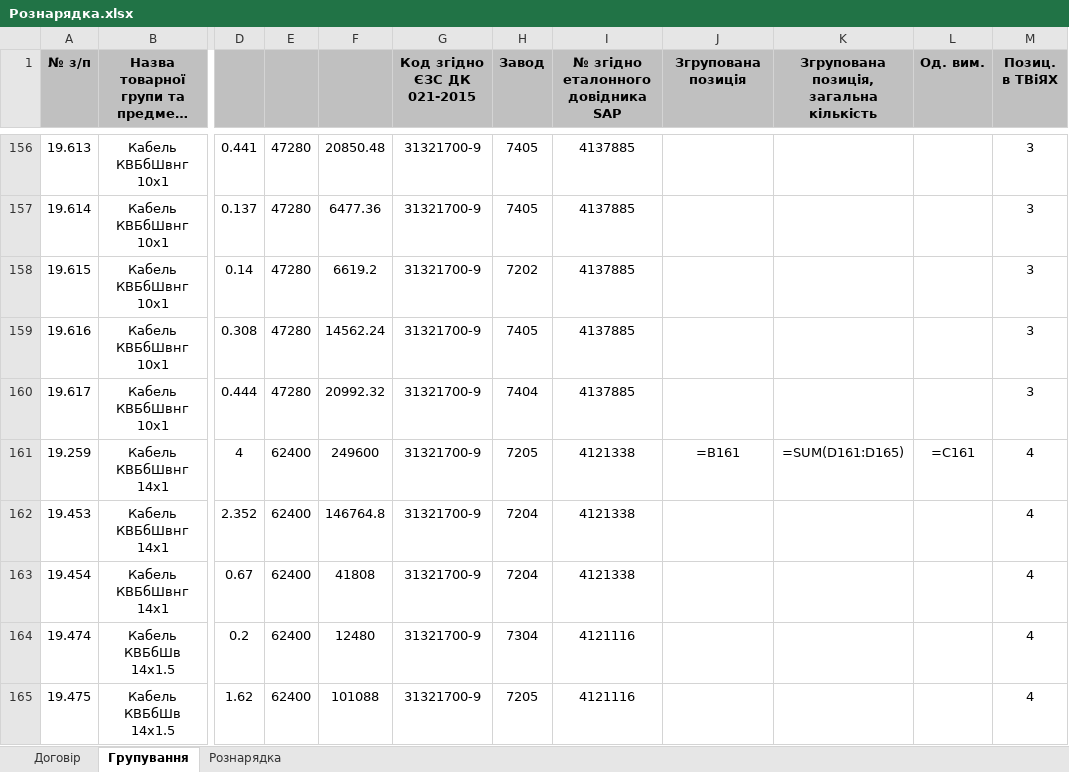
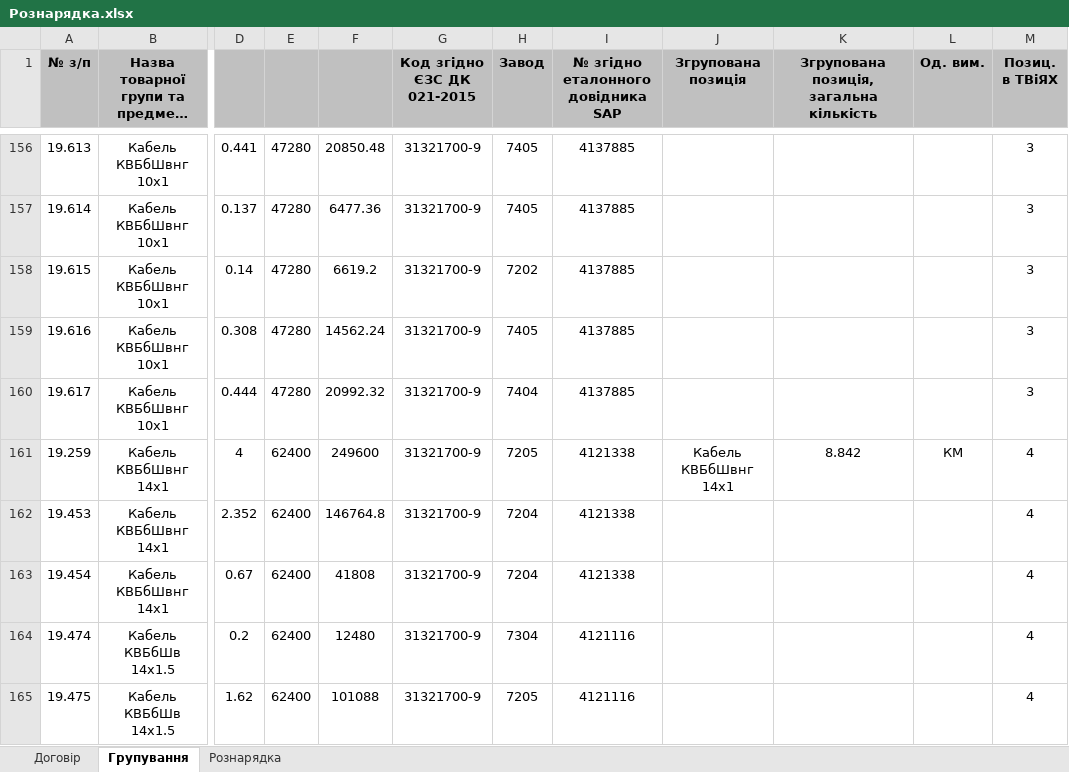
Before and after one commit to DmytroShtanhei/auto_equip_distribution, an Excel workbook: Рознарядка.xlsx, sheet Групування, drawn as a sheet; only a part is shown, gaps mark what is left out; long unchanged cells end in …; values as stored, in another font and other column widths than the file's, no borders; formulas without a stored value are shown as written; the diff covers the shown part only; the diff names each change by its address in the sheet, - before the commit and + after, or states it on an @@ line.

```diff
--- a/Рознарядка.xlsx (sheet Групування)
+++ b/Рознарядка.xlsx (sheet Групування)
-J161 (Згрупована позиція): =B161
+J161 (Згрупована позиція): Кабель КВБбШвнг 14х1
-K161: =SUM(D161:D165)
+K161: 8.842
-L161 (Од. вим.): =C161
+L161 (Од. вим.): КМ
```
Also changed, not shown: 30 edited cells elsewhere in this sheet, sheet Договір.
